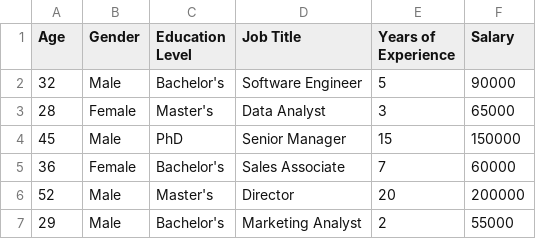
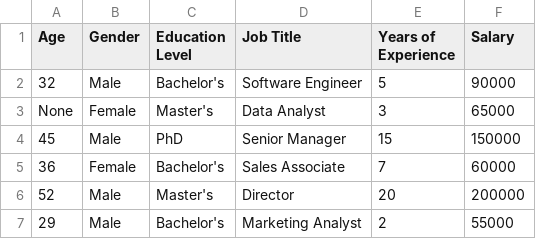
Before and after one commit to aizazahmed14/test-github, a CSV file: Salary_Data.csv, drawn as a sheet; only a part is shown.

Commit message:
Dataset Updated

```diff
--- a/Salary_Data.csv
+++ b/Salary_Data.csv
@@ -2,3 +2,3 @@
 32,Male,Bachelor's,Software Engineer,5,90000
-28,Female,Master's,Data Analyst,3,65000
+None,Female,Master's,Data Analyst,3,65000
 45,Male,PhD,Senior Manager,15,150000
```
Also changed, not shown: 1 other file.
